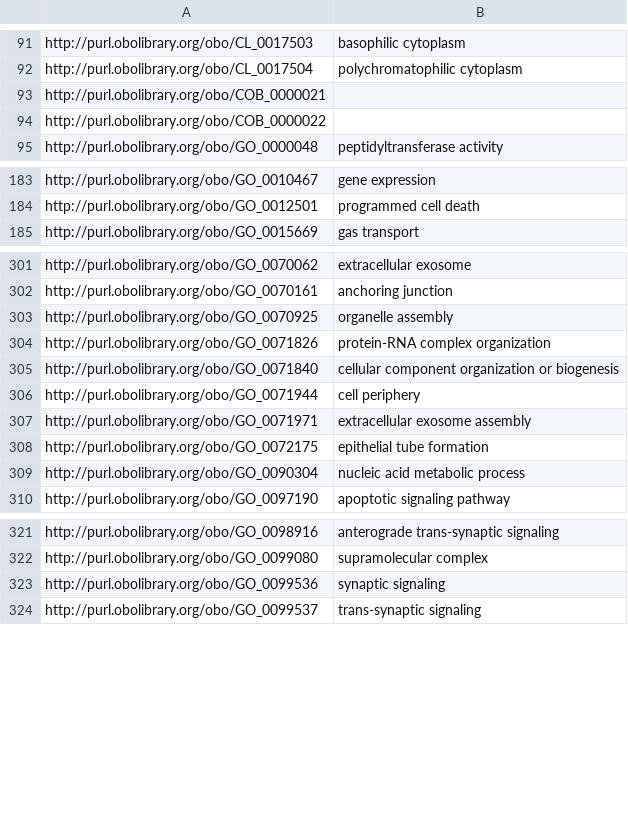
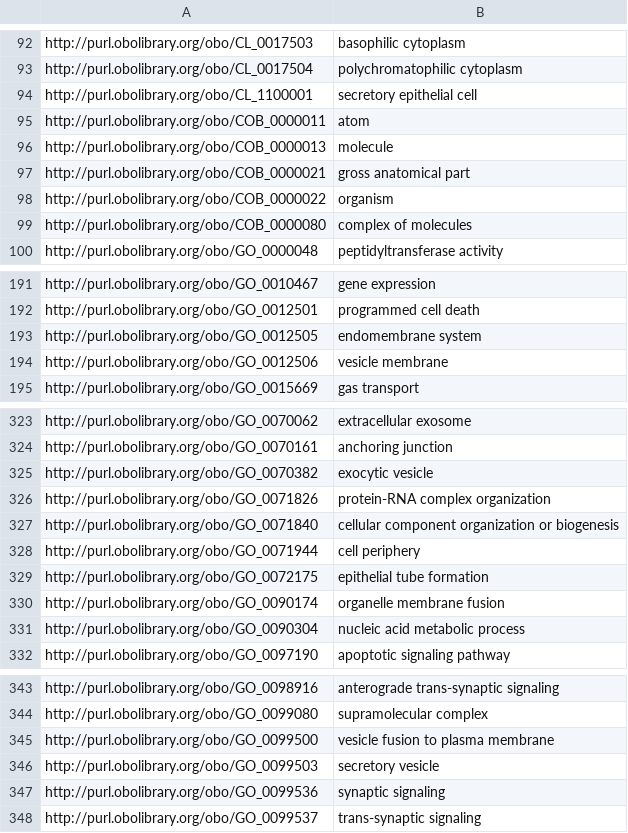
Before and after one commit to obophenotype/cell-ontology, a TSV file: src/ontology/subsets/general_cell_types_upper_slim.tsv, drawn as a sheet; only a part is shown, gaps mark what is left out; the diff covers the shown part only.

```diff
--- a/src/ontology/subsets/general_cell_types_upper_slim.tsv
+++ b/src/ontology/subsets/general_cell_types_upper_slim.tsv
@@ -92,4 +93,8 @@ http://purl.obolibrary.org/obo/CL_0017503	basophilic cytoplasm
 http://purl.obolibrary.org/obo/CL_0017504	polychromatophilic cytoplasm
-http://purl.obolibrary.org/obo/COB_0000021	
-http://purl.obolibrary.org/obo/COB_0000022	
+http://purl.obolibrary.org/obo/CL_1100001	secretory epithelial cell
+http://purl.obolibrary.org/obo/COB_0000011	atom
+http://purl.obolibrary.org/obo/COB_0000013	molecule
+http://purl.obolibrary.org/obo/COB_0000021	gross anatomical part
+http://purl.obolibrary.org/obo/COB_0000022	organism
+http://purl.obolibrary.org/obo/COB_0000080	complex of molecules
 http://purl.obolibrary.org/obo/GO_0000048	peptidyltransferase activity
@@ -184,2 +192,4 @@ http://purl.obolibrary.org/obo/GO_0010467	gene expression
 http://purl.obolibrary.org/obo/GO_0012501	programmed cell death
+http://purl.obolibrary.org/obo/GO_0012505	endomembrane system
+http://purl.obolibrary.org/obo/GO_0012506	vesicle membrane
 http://purl.obolibrary.org/obo/GO_0015669	gas transport
@@ -302,3 +324,3 @@ http://purl.obolibrary.org/obo/GO_0070062	extracellular exosome
 http://purl.obolibrary.org/obo/GO_0070161	anchoring junction
-http://purl.obolibrary.org/obo/GO_0070925	organelle assembly
+http://purl.obolibrary.org/obo/GO_0070382	exocytic vesicle
 http://purl.obolibrary.org/obo/GO_0071826	protein-RNA complex organization
@@ -306,4 +328,4 @@ http://purl.obolibrary.org/obo/GO_0071840	cellular component organization or bio
 http://purl.obolibrary.org/obo/GO_0071944	cell periphery
-http://purl.obolibrary.org/obo/GO_0071971	extracellular exosome assembly
 http://purl.obolibrary.org/obo/GO_0072175	epithelial tube formation
+http://purl.obolibrary.org/obo/GO_0090174	organelle membrane fusion
 http://purl.obolibrary.org/obo/GO_0090304	nucleic acid metabolic process
@@ -322,2 +344,4 @@ http://purl.obolibrary.org/obo/GO_0098916	anterograde trans-synaptic signaling
 http://purl.obolibrary.org/obo/GO_0099080	supramolecular complex
+http://purl.obolibrary.org/obo/GO_0099500	vesicle fusion to plasma membrane
+http://purl.obolibrary.org/obo/GO_0099503	secretory vesicle
 http://purl.obolibrary.org/obo/GO_0099536	synaptic signaling
```
Also changed, not shown: 25 added rows, 7 removed rows and 4 edited cells elsewhere in this file, src/ontology/subsets/eye_upper_slim.tsv, src/ontology/subsets/kidney_upper_slim.tsv, 34 other files.
